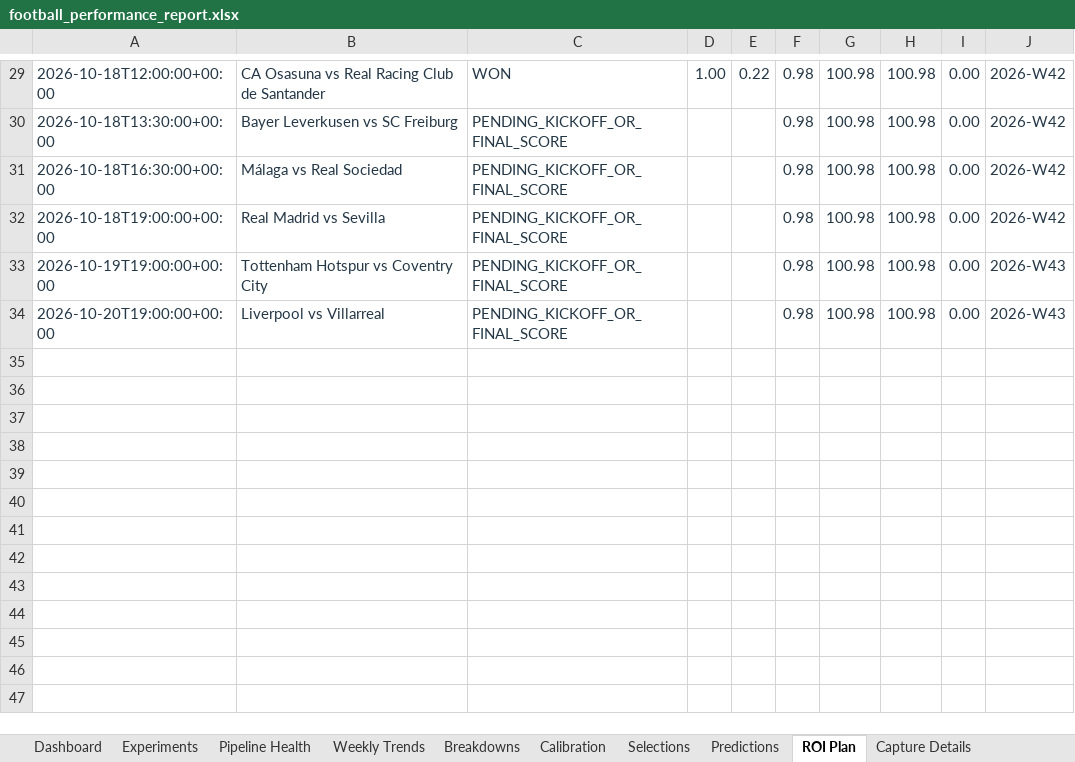
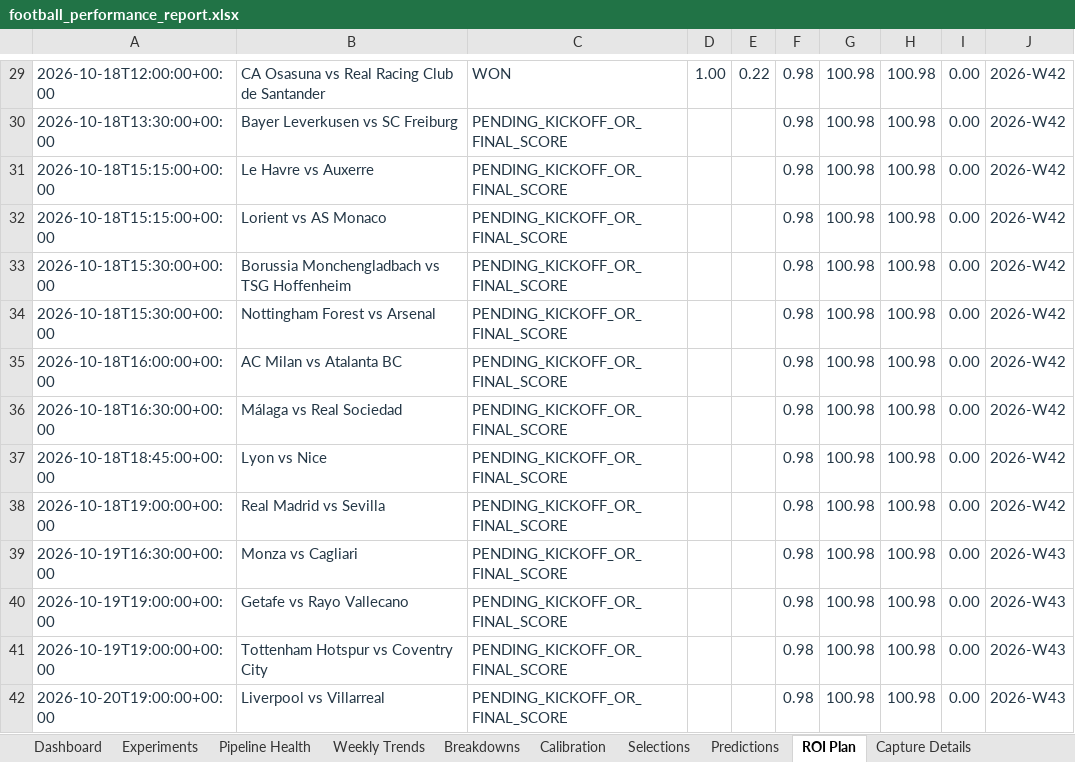
Before and after one commit to paulmaina/football-value-pipeline, an Excel workbook: football_output_v2/readable/football_performance_report.xlsx, sheet ROI Plan, drawn as a sheet; only a part is shown, gaps mark what is left out; values as stored, in another font and other column widths than the file's, no borders; conditional formats and table styles not drawn; the diff names each change by its address in the sheet, - before the commit and + after, or states it on an @@ line.

```diff
--- a/football_output_v2/readable/football_performance_report.xlsx (sheet ROI Plan)
+++ b/football_output_v2/readable/football_performance_report.xlsx (sheet ROI Plan)
+row 31: 2026-10-18T15:15:00+00:00 | Le Havre vs Auxerre | PENDING_KICKOFF_OR_FINAL_SCORE |  |  | 0.98 | 100.98 | 100.98 | 0.00 | 2026-W42
+row 32: 2026-10-18T15:15:00+00:00 | Lorient vs AS Monaco | PENDING_KICKOFF_OR_FINAL_SCORE |  |  | 0.98 | 100.98 | 100.98 | 0.00 | 2026-W42
+row 33: 2026-10-18T15:30:00+00:00 | Borussia Monchengladbach vs TSG Hoffenheim | PENDING_KICKOFF_OR_FINAL_SCORE |  |  | 0.98 | 100.98 | 100.98 | 0.00 | 2026-W42
+row 34: 2026-10-18T15:30:00+00:00 | Nottingham Forest vs Arsenal | PENDING_KICKOFF_OR_FINAL_SCORE |  |  | 0.98 | 100.98 | 100.98 | 0.00 | 2026-W42
+row 35: 2026-10-18T16:00:00+00:00 | AC Milan vs Atalanta BC | PENDING_KICKOFF_OR_FINAL_SCORE |  |  | 0.98 | 100.98 | 100.98 | 0.00 | 2026-W42
+row 37: 2026-10-18T18:45:00+00:00 | Lyon vs Nice | PENDING_KICKOFF_OR_FINAL_SCORE |  |  | 0.98 | 100.98 | 100.98 | 0.00 | 2026-W42
+row 39: 2026-10-19T16:30:00+00:00 | Monza vs Cagliari | PENDING_KICKOFF_OR_FINAL_SCORE |  |  | 0.98 | 100.98 | 100.98 | 0.00 | 2026-W43
+row 40: 2026-10-19T19:00:00+00:00 | Getafe vs Rayo Vallecano | PENDING_KICKOFF_OR_FINAL_SCORE |  |  | 0.98 | 100.98 | 100.98 | 0.00 | 2026-W43
```
Also changed, not shown: sheet Breakdowns, sheet Selections, sheet Pipeline Health, sheet Capture Details, sheet Experiments, sheet Dashboard, formulas that keep their value, hidden cells, 41 other files.
